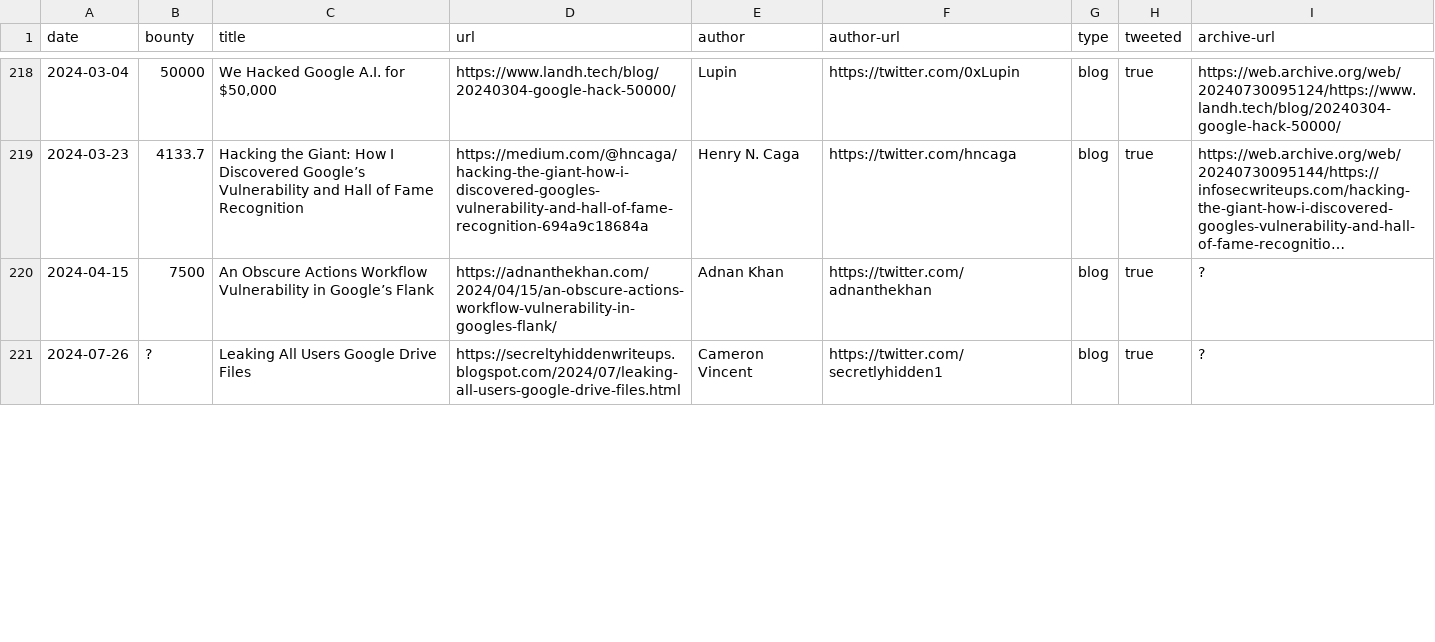
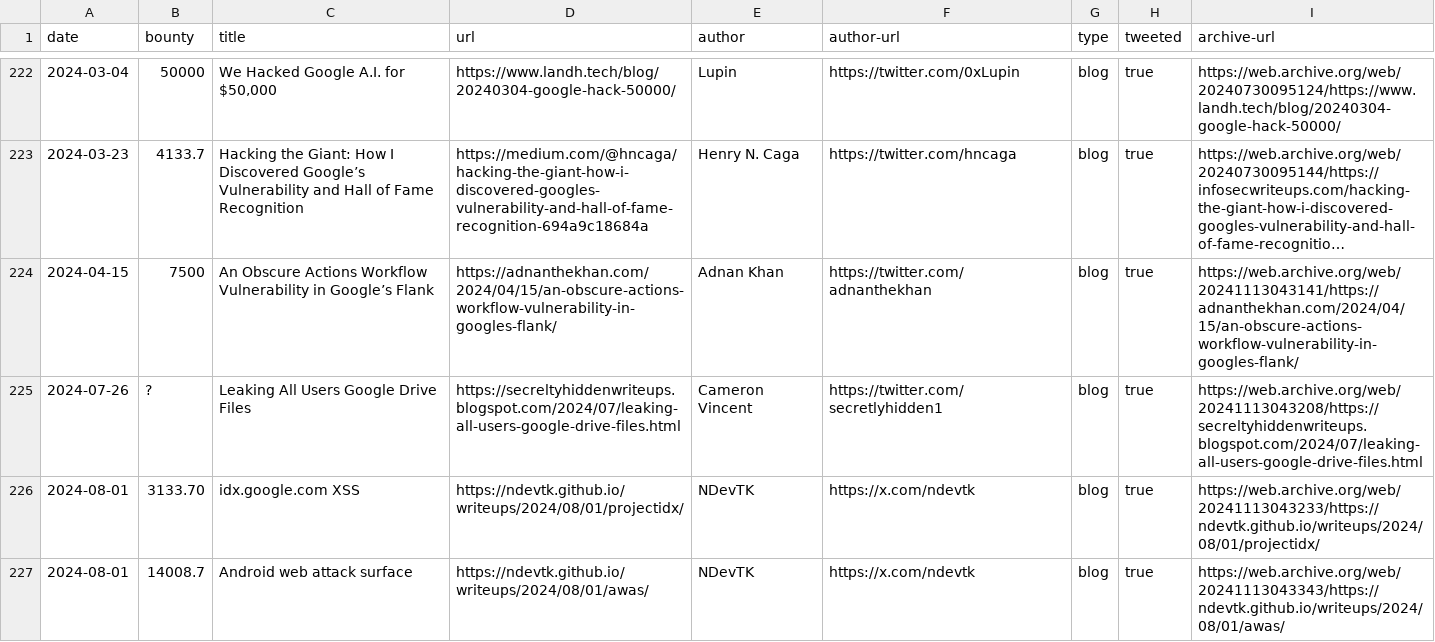
Before and after one commit to xdavidhu/awesome-google-vrp-writeups, a CSV file: writeups.csv, drawn as a sheet; only a part is shown, gaps mark what is left out; long unchanged cells end in …; addresses are those after the commit; the diff covers the shown part only; the diff names each change by its address in the sheet, - before the commit and + after, or states it on an @@ line.

```diff
--- a/writeups.csv
+++ b/writeups.csv
-I224 (archive-url): ?
+I224 (archive-url): https://web.archive.org/web/20241113043141/https://adnanthekhan.com/2024/04/15/an-obscure-actions-workflow-vulnerability-in-googles-flank/
-I225 (archive-url): ?
+I225 (archive-url): https://web.archive.org/web/20241113043208/https://secreltyhiddenwriteups.blogspot.com/2024/07/leaking-all-users-google-drive-files.html
+row 226: 2024-08-01 | 3133.70 | idx.google.com XSS | https://ndevtk.github.io/writeups/2024/08/01/projectidx/ | NDevTK | https://x.com/ndevtk | blog | true | https://web.archive.org/web/20241113043233/https://ndevtk.github.io/writeups/2024/08/01/projectidx/
+row 227: 2024-08-01 | 14008.7 | Android web attack surface | https://ndevtk.github.io/writeups/2024/08/01/awas/ | NDevTK | https://x.com/ndevtk | blog | true | https://web.archive.org/web/20241113043343/https://ndevtk.github.io/writeups/2024/08/01/awas/
```
Also changed, not shown: 5 added rows, 7 removed rows and 4 edited cells elsewhere in this file, 1 other file.
